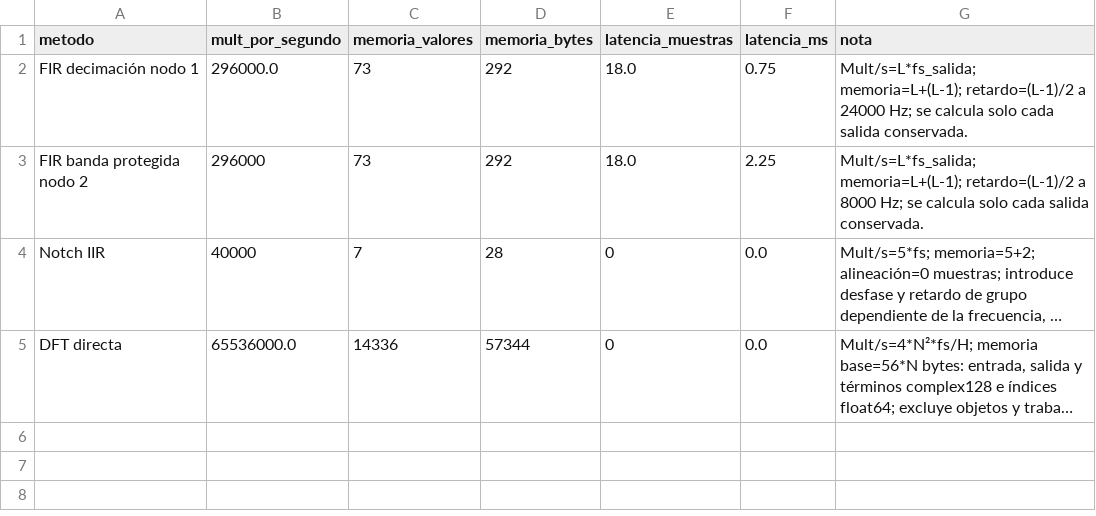
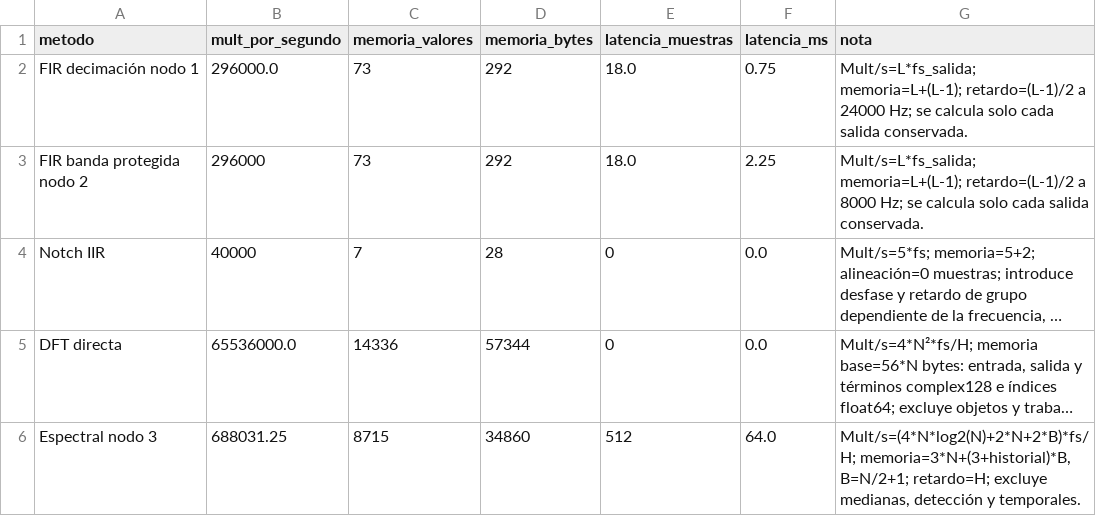
Before and after one commit to SaddyGR3/sguzman_asm_2026_s2, a CSV file: proyecto1/simulacion/resultados/costo.csv, drawn as a sheet; long unchanged cells end in …; the diff names each change by its address in the sheet, - before the commit and + after, or states it on an @@ line.

```diff
--- a/proyecto1/simulacion/resultados/costo.csv
+++ b/proyecto1/simulacion/resultados/costo.csv
+row 6: Espectral nodo 3 | 688031.25 | 8715 | 34860 | 512 | 64.0 | Mult/s=(4*N*log2(N)+2*N+2*B)*fs/H; memoria=3*N+(3+historial)*B, B=N/2+1; retardo=H; excluye medianas, detección y temporales.
```
Also changed, not shown: 9 other files.
